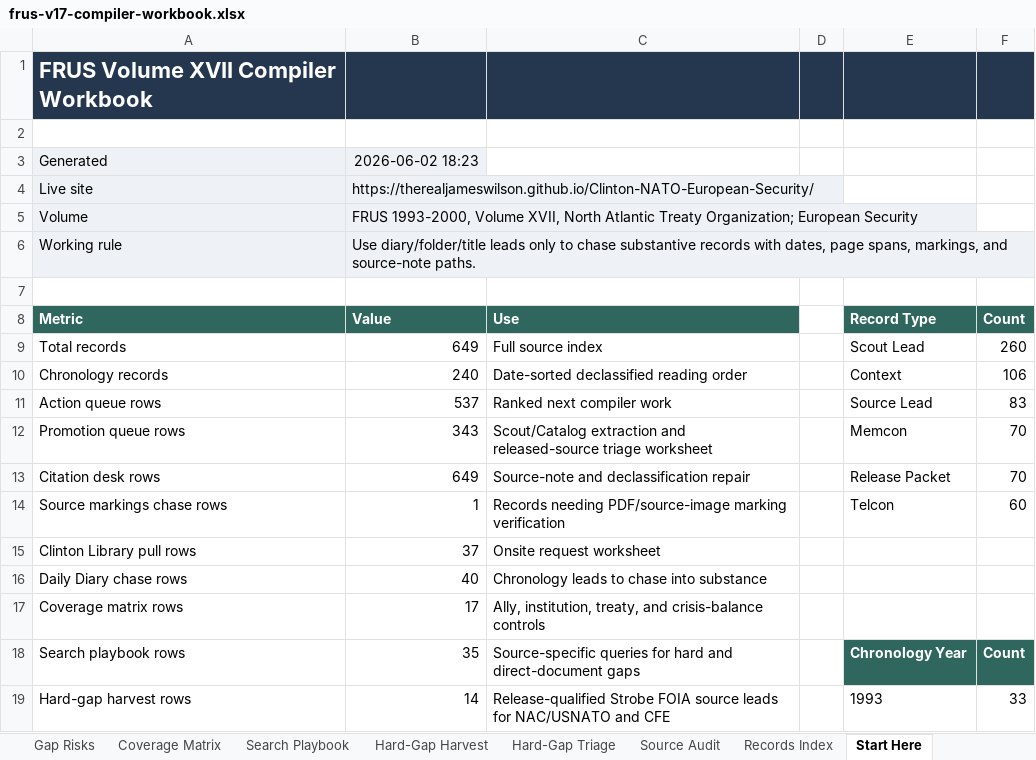
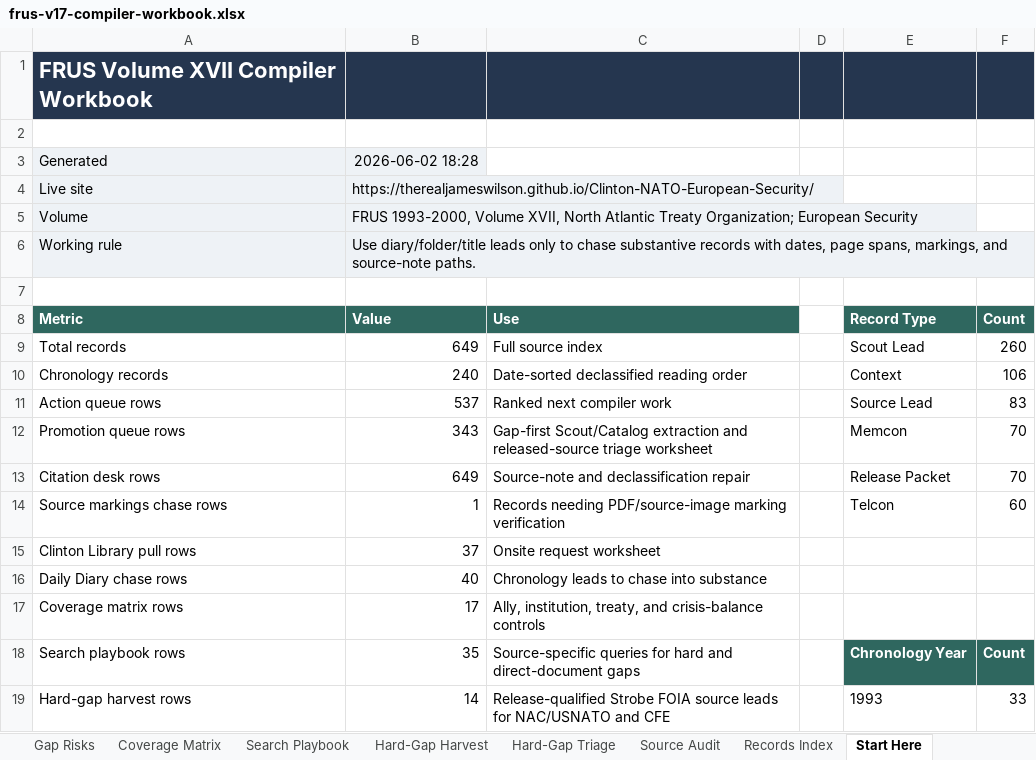
Before and after one commit to therealjameswilson/Clinton-NATO-European-Security, an Excel workbook: reports/frus-v17-compiler-workbook.xlsx, sheet Start Here, drawn as a sheet; only a part is shown; values as stored, in another font and other column widths than the file's, no borders; charts and pictures not drawn; the diff names each change by its address in the sheet, - before the commit and + after, or states it on an @@ line.

Commit message:
Make Scout promotion queue gap-first

```diff
--- a/reports/frus-v17-compiler-workbook.xlsx (sheet Start Here)
+++ b/reports/frus-v17-compiler-workbook.xlsx (sheet Start Here)
-B3 (Value): 2026-06-02 18:23
+B3 (Value): 2026-06-02 18:28
-C12 (Use): Scout/Catalog extraction…
+C12 (Use): Gap-first Scout/Catalog extraction…
```
Also changed, not shown: sheet Promotion Queue, charts or pictures, 7 other files.
